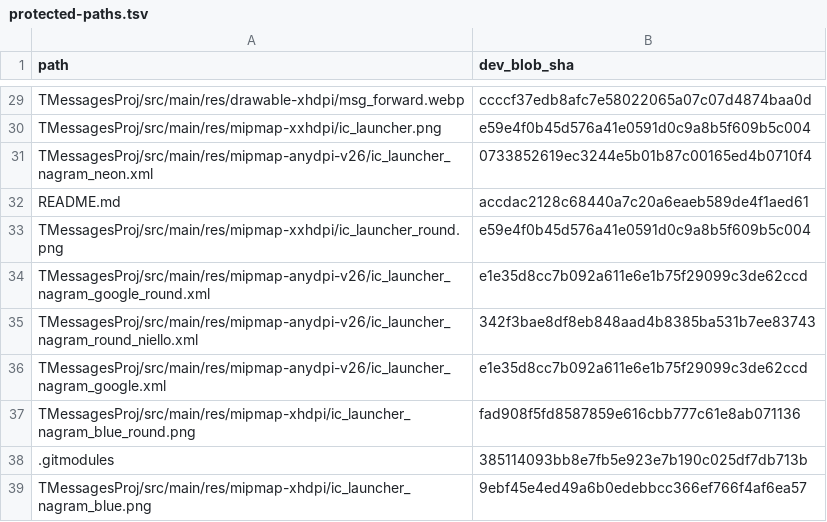
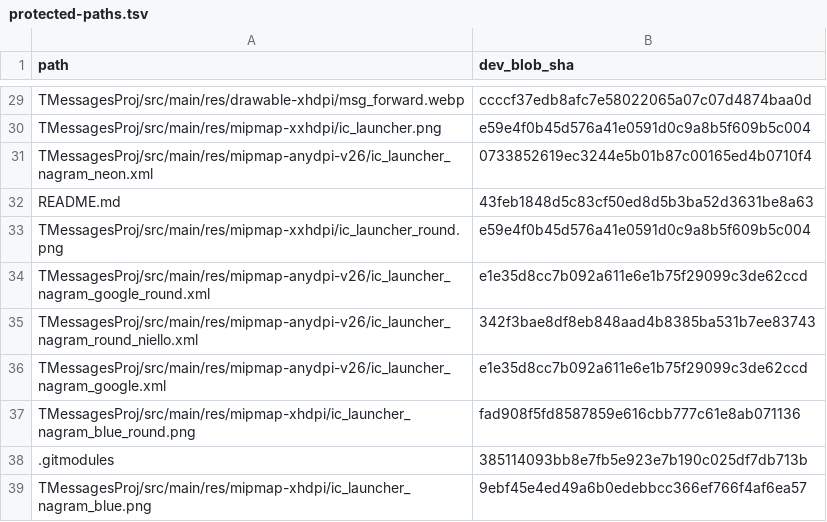
Before and after one commit to dazewell/Dazegram, a TSV file: .github/sync/protected-paths.tsv, drawn as a sheet; only a part is shown, gaps mark what is left out.

```diff
--- a/.github/sync/protected-paths.tsv
+++ b/.github/sync/protected-paths.tsv
@@ -31,3 +31,3 @@ TMessagesProj/src/main/res/mipmap-xxhdpi/ic_launcher.png	e59e4f0b45d576a41e0591d
 TMessagesProj/src/main/res/mipmap-anydpi-v26/ic_launcher_nagram_neon.xml	0733852619ec3244e5b01b87c00165ed4b0710f4
-README.md	accdac2128c68440a7c20a6eaeb589de4f1aed61
+README.md	43feb1848d5c83cf50ed8d5b3ba52d3631be8a63
 TMessagesProj/src/main/res/mipmap-xxhdpi/ic_launcher_round.png	e59e4f0b45d576a41e0591d0c9a8b5f609b5c004
```
Also changed, not shown: 2 other files.
